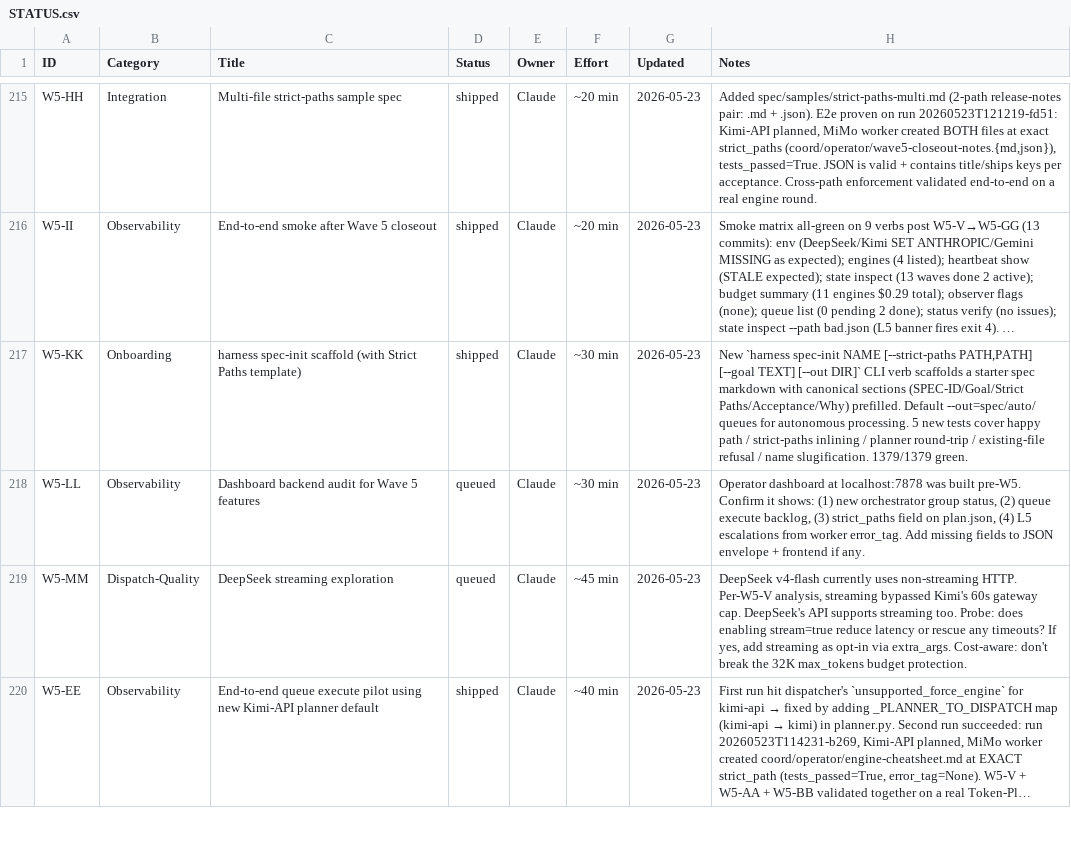
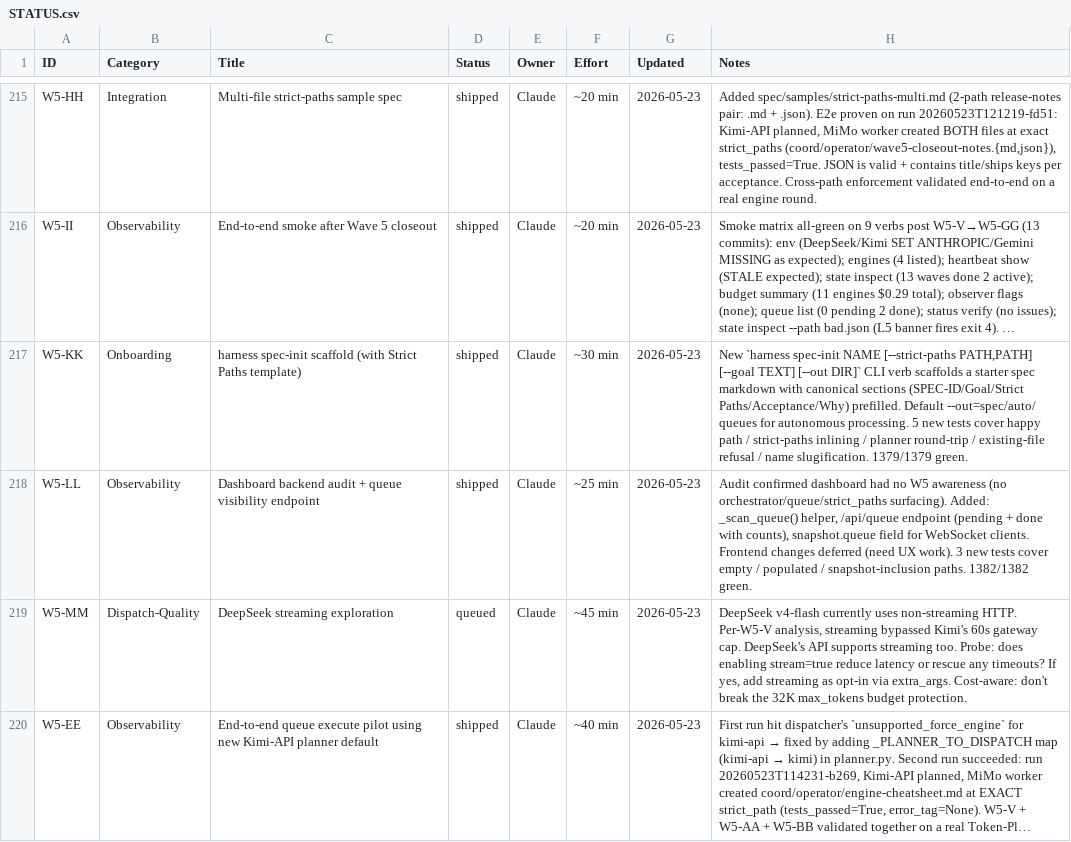
Before and after one commit to xaxiuegg/xaxiu-harness, a CSV file: coord/STATUS.csv, drawn as a sheet; only a part is shown, gaps mark what is left out; long unchanged cells end in …; the diff names each change by its address in the sheet, - before the commit and + after, or states it on an @@ line.

```diff
--- a/coord/STATUS.csv
+++ b/coord/STATUS.csv
-C218 (Title): …backend audit for Wave 5 features
+C218 (Title): …backend audit + queue visibility endpoint
-D218 (Status): queued
+D218 (Status): shipped
-F218 (Effort): ~30 min
+F218 (Effort): ~25 min
-H218 (Notes): Operator dashboard at localhost:7878 was built pre-W5. Confirm it shows: (1) new orchestrator group status, (2) queue execute backlog, (3) strict_paths field on plan.json, (4) L5 escalations from worker error_tag. Add missing fields to JSON envelope + frontend if any.
+H218 (Notes): Audit confirmed dashboard had no W5 awareness (no orchestrator/queue/strict_paths surfacing). Added: _scan_queue() helper, /api/queue endpoint (pending + done with counts), snapshot.queue field for WebSocket clients. Frontend changes deferred (need UX work). 3 new tests cover empty / populated / snapshot-inclusion paths. 1382/1382 green.
```
Also changed, not shown: 2 other files.
